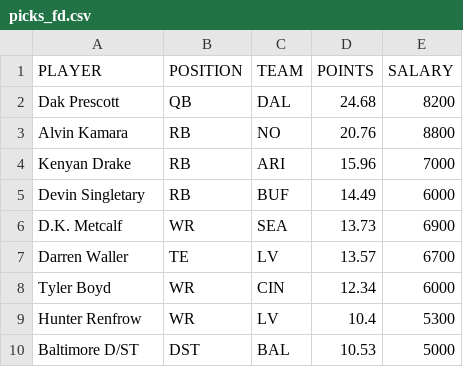
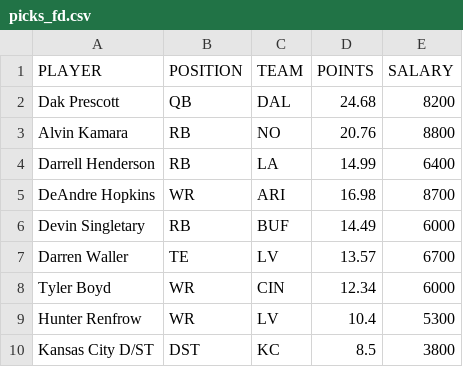
Before and after one commit to tomasokal/dfs, a CSV file: Output/picks_fd.csv, drawn as a sheet.

```diff
--- a/Output/picks_fd.csv
+++ b/Output/picks_fd.csv
@@ -3,5 +3,5 @@ Dak Prescott,QB,DAL,24.68,8200
 Alvin Kamara,RB,NO,20.76,8800
-Kenyan Drake,RB,ARI,15.96,7000
+Darrell Henderson,RB,LA,14.99,6400
+DeAndre Hopkins,WR,ARI,16.98,8700
 Devin Singletary,RB,BUF,14.49,6000
-D.K. Metcalf,WR,SEA,13.73,6900
 Darren Waller,TE,LV,13.57,6700
@@ -9,2 +9,2 @@ Tyler Boyd,WR,CIN,12.34,6000
 Hunter Renfrow,WR,LV,10.4,5300
-Baltimore D/ST,DST,BAL,10.53,5000
+Kansas City D/ST,DST,KC,8.5,3800
```
Also changed, not shown: Output/salaries_projections_scraped_script.csv, 2 other files.
